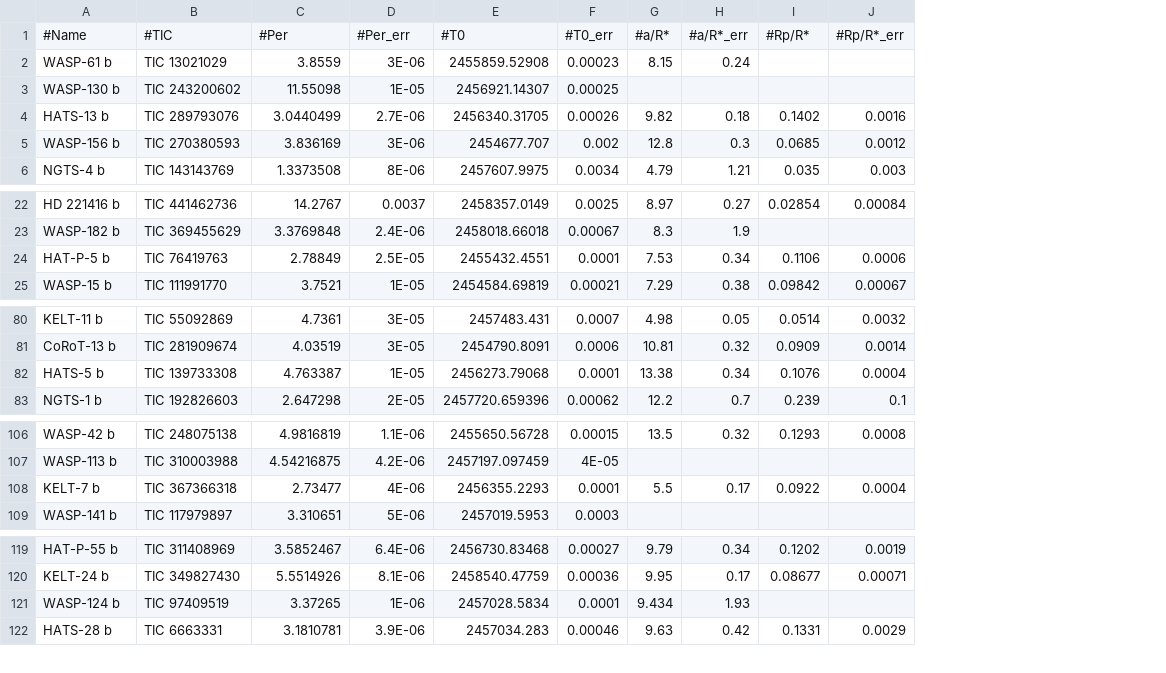
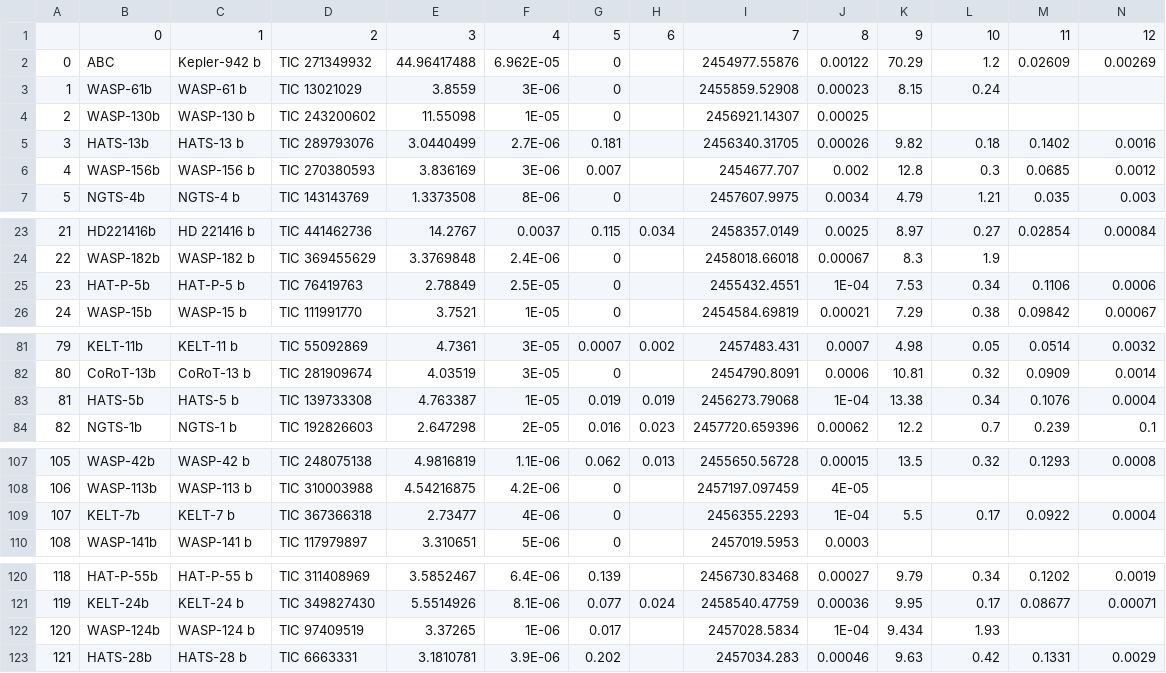
Before and after one commit to Jayshil/ld-project-updated, a CSV file: Data/lit_data.csv, drawn as a sheet; only a part is shown, gaps mark what is left out; removed rows and columns are numbered as before the commit, all else as after; rows hold the shown columns only; the diff names each change by its address in the sheet, - before the commit and + after, or states it on an @@ line.

```diff
--- a/Data/lit_data.csv
+++ b/Data/lit_data.csv
+column A, rows 3-7: 1 | 2 | 3 | 4 | 5; rows 23-26: 21 | 22 | 23 | 24; rows 81-84: 79 | 80 | 81 | 82; rows 107-110: 105 | 106 | 107 | 108; rows 120-123: 118 | 119 | 120 | 121
+column B, rows 3-7: WASP-61b | WASP-130b | HATS-13b | WASP-156b | NGTS-4b; rows 23-26: HD221416b | WASP-182b | HAT-P-5b | WASP-15b; rows 81-84: KELT-11b | CoRoT-13b | HATS-5b | NGTS-1b; rows 107-110: WASP-42b | WASP-113b | KELT-7b | WASP-141b; rows 120-123: HAT-P-55b | KELT-24b | WASP-124b | HATS-28b
+column G, rows 3-7: 0 | 0 | 0.181 | 0.007 | 0; rows 23-26: 0.115 | 0 | 0 | 0; rows 81-84: 0.0007 | 0 | 0.019 | 0.016; rows 107-110: 0.062 | 0 | 0 | 0; rows 120-123: 0.139 | 0.077 | 0.017 | 0.202
+column H, row 23: 0.034; rows 81-84: 0.002 |  | 0.019 | 0.023; row 107: 0.013; row 121: 0.024
-row 1: #Name | #TIC | #Per | #Per_err | #T0 | #T0_err | #a/R* | #a/R*_err | #Rp/R* | #Rp/R*_err
+row 1:  | 0 | 1 | 2 | 3 | 4 | 5 | 6 | 7 | 8 | 9 | 10 | 11 | 12
+row 2: 0 | ABC | Kepler-942 b | TIC 271349932 | 44.96417488 | 6.962E-05 | 0 |  | 2454977.55876 | 0.00122 | 70.29 | 1.2 | 0.02609 | 0.00269
-J25: 0.0001
+J25: 1E-04
-J83: 0.0001
+J83: 1E-04
-J109: 0.0001
+J109: 1E-04
-J122: 0.0001
+J122: 1E-04
```
Also changed, not shown: 1 other file.
